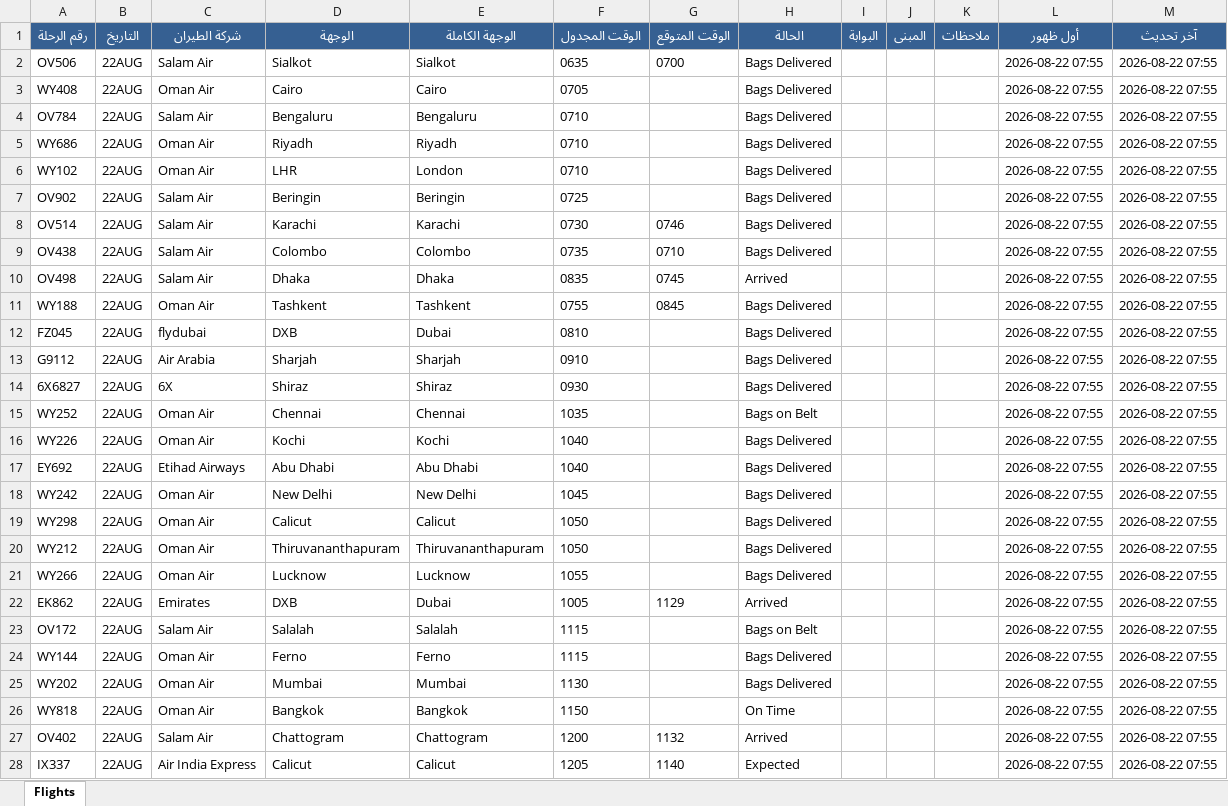
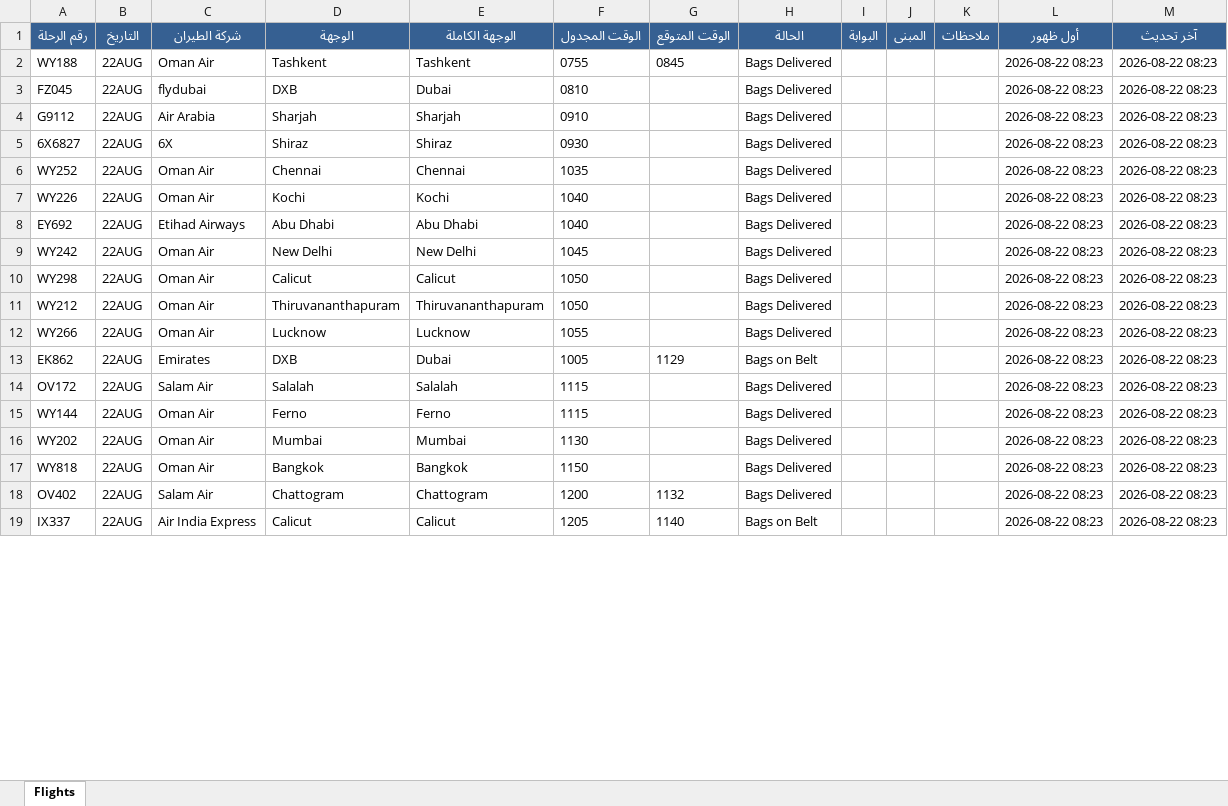
Before and after one commit to khalidsaif912/live-flights, an Excel workbook: flight_data/live_flights.xlsx, sheet Flights, drawn as a sheet; only a part is shown; values as stored, in another font and other column widths than the file's, no borders; removed rows and columns are numbered as before the commit, all else as after; the diff covers the shown part only; the diff names each change by its address in the sheet, - before the commit and + after, or states it on an @@ line.

```diff
--- a/flight_data/live_flights.xlsx (sheet Flights)
+++ b/flight_data/live_flights.xlsx (sheet Flights)
-row 2: OV506 | 22AUG | Salam Air | Sialkot | Sialkot | 0635 | 0700 | Bags Delivered |  |  |  | 2026-08-22 07:55 | 2026-08-22 07:55
-row 3: WY408 | 22AUG | Oman Air | Cairo | Cairo | 0705 |  | Bags Delivered |  |  |  | 2026-08-22 07:55 | 2026-08-22 07:55
-row 4: OV784 | 22AUG | Salam Air | Bengaluru | Bengaluru | 0710 |  | Bags Delivered |  |  |  | 2026-08-22 07:55 | 2026-08-22 07:55
-row 5: WY686 | 22AUG | Oman Air | Riyadh | Riyadh | 0710 |  | Bags Delivered |  |  |  | 2026-08-22 07:55 | 2026-08-22 07:55
-row 6: WY102 | 22AUG | Oman Air | LHR | London | 0710 |  | Bags Delivered |  |  |  | 2026-08-22 07:55 | 2026-08-22 07:55
-row 7: OV902 | 22AUG | Salam Air | Beringin | Beringin | 0725 |  | Bags Delivered |  |  |  | 2026-08-22 07:55 | 2026-08-22 07:55
-row 8: OV514 | 22AUG | Salam Air | Karachi | Karachi | 0730 | 0746 | Bags Delivered |  |  |  | 2026-08-22 07:55 | 2026-08-22 07:55
-row 9: OV438 | 22AUG | Salam Air | Colombo | Colombo | 0735 | 0710 | Bags Delivered |  |  |  | 2026-08-22 07:55 | 2026-08-22 07:55
-row 10: OV498 | 22AUG | Salam Air | Dhaka | Dhaka | 0835 | 0745 | Arrived |  |  |  | 2026-08-22 07:55 | 2026-08-22 07:55
-L2:L19 (أول ظهور): 2026-08-22 07:55
+L2:L19 (أول ظهور): 2026-08-22 08:23
-M2:M19 (آخر تحديث): 2026-08-22 07:55
+M2:M19 (آخر تحديث): 2026-08-22 08:23
-H6 (الحالة): Bags on Belt
+H6 (الحالة): Bags Delivered
-H13 (الحالة): Arrived
+H13 (الحالة): Bags on Belt
-H14 (الحالة): Bags on Belt
+H14 (الحالة): Bags Delivered
-H17 (الحالة): On Time
+H17 (الحالة): Bags Delivered
-H18 (الحالة): Arrived
+H18 (الحالة): Bags Delivered
-H19 (الحالة): Expected
+H19 (الحالة): Bags on Belt
```
Also changed, not shown: 13 added rows, 4 removed rows and 455 edited cells elsewhere in this sheet, flight_data/archive_flights.xlsx, 3 other files.
